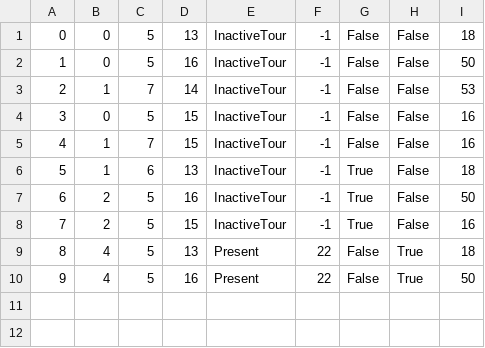
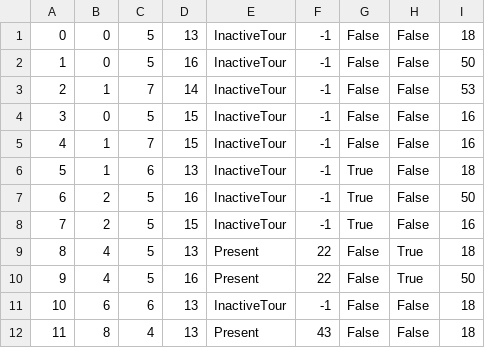
Before and after one commit to jblanusa13/SimsProjekat, a CSV file: ProjectSims/ProjectSims/Resources/Data/reservationtour.csv, drawn as a sheet; the diff names each change by its address in the sheet, - before the commit and + after, or states it on an @@ line.

Commit message:
Added on StartPage most visited tour last mounth and added scheduler for guest2 reservations

```diff
--- a/ProjectSims/ProjectSims/Resources/Data/reservationtour.csv
+++ b/ProjectSims/ProjectSims/Resources/Data/reservationtour.csv
+row 11: 10 | 6 | 6 | 13 | InactiveTour | -1 | False | False | 18
+row 12: 11 | 8 | 4 | 13 | Present | 43 | False | False | 18
```
Also changed, not shown: ProjectSims/ProjectSims/Resources/Data/keypoint.csv, ProjectSims/ProjectSims/Resources/Data/tour.csv, 12 other files.
